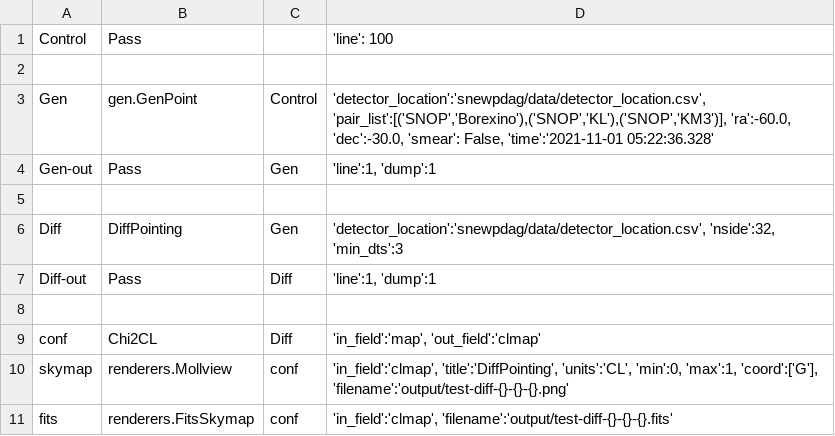
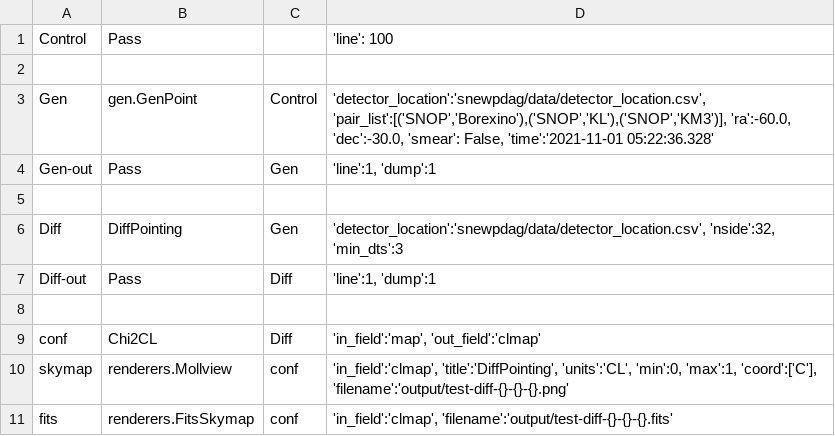
Before and after one commit to SNEWS2/snewpdag, a CSV file: snewpdag/data/test-diff.csv, drawn as a sheet.

Commit message:
coordinate system is actually geocentric celestial/equatorial

```diff
--- a/snewpdag/data/test-diff.csv
+++ b/snewpdag/data/test-diff.csv
@@ -9,3 +9,3 @@
 "conf","Chi2CL","Diff","'in_field':'map', 'out_field':'clmap'"
-"skymap","renderers.Mollview","conf","'in_field':'clmap', 'title':'DiffPointing', 'units':'CL', 'min':0, 'max':1, 'coord':['G'], 'filename':'output/test-diff-{}-{}-{}.png'"
+"skymap","renderers.Mollview","conf","'in_field':'clmap', 'title':'DiffPointing', 'units':'CL', 'min':0, 'max':1, 'coord':['C'], 'filename':'output/test-diff-{}-{}-{}.png'"
 "fits","renderers.FitsSkymap","conf","'in_field':'clmap', 'filename':'output/test-diff-{}-{}-{}.fits'"
```
Also changed, not shown: 1 other file.
